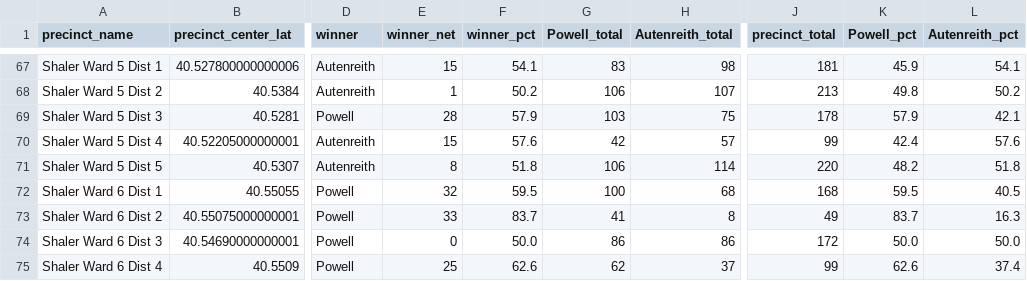
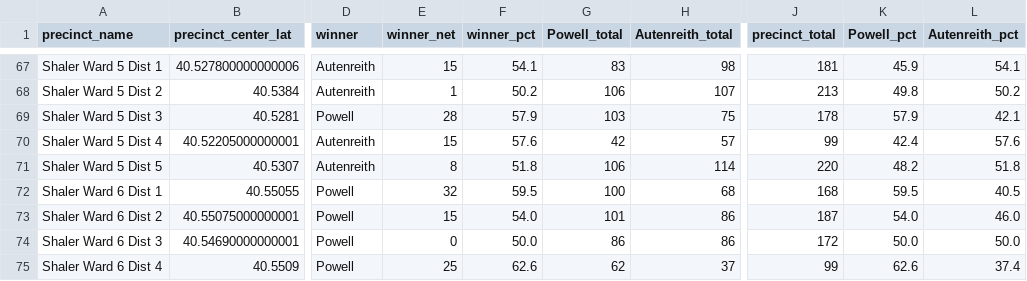
Before and after one commit to maclover7/elections2022, a CSV file: allegheny-adder/output/results-race-23hd21spec.csv, drawn as a sheet; only a part is shown, gaps mark what is left out; the diff names each change by its address in the sheet, - before the commit and + after, or states it on an @@ line.

Commit message:
AUTO: Latest race results

```diff
--- a/allegheny-adder/output/results-race-23hd21spec.csv
+++ b/allegheny-adder/output/results-race-23hd21spec.csv
-E73 (winner_net): 33
+E73 (winner_net): 15
-F73 (winner_pct): 83.7
+F73 (winner_pct): 54.0
-G73 (Powell_total): 41
+G73 (Powell_total): 101
-H73 (Autenreith_total): 8
+H73 (Autenreith_total): 86
-J73 (precinct_total): 49
+J73 (precinct_total): 187
-K73 (Powell_pct): 83.7
+K73 (Powell_pct): 54.0
-L73 (Autenreith_pct): 16.3
+L73 (Autenreith_pct): 46.0
```
Also changed, not shown: allegheny-adder/output/resultsmuni-race-23hd21spec.csv.
